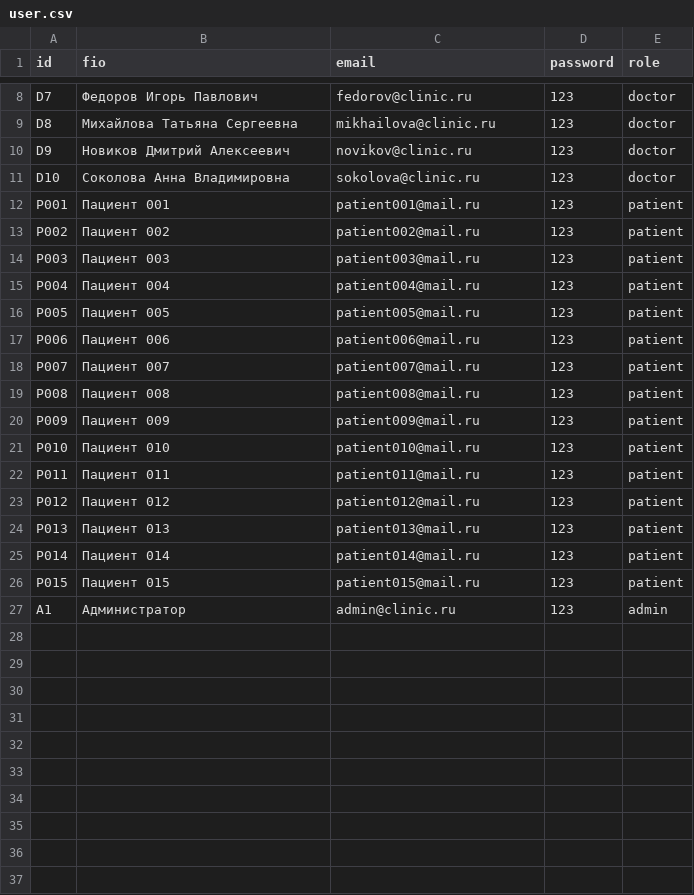
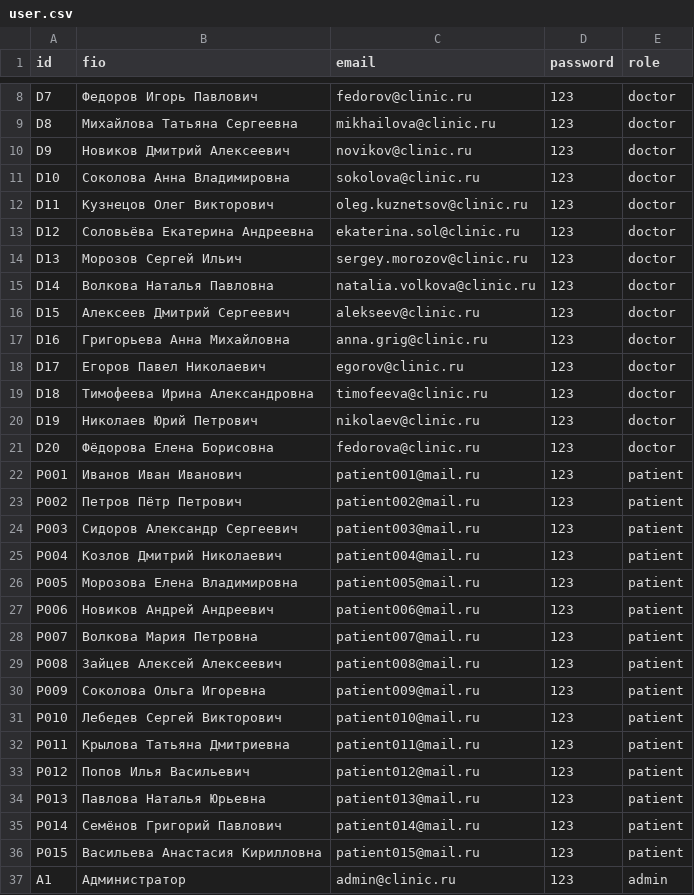
Before and after one commit to AazAlena/9-00_team5_Kim, a CSV file: data_test/C07/T1/user.csv, drawn as a sheet; only a part is shown, gaps mark what is left out.

```diff
--- a/data_test/C07/T1/user.csv
+++ b/data_test/C07/T1/user.csv
@@ -11,17 +11,27 @@ D9,Новиков Дмитрий Алексеевич,novikov@clinic.ru,123,doct
 D10,Соколова Анна Владимировна,sokolova@clinic.ru,123,doctor
-P001,Пациент 001,patient001@mail.ru,123,patient
-P002,Пациент 002,patient002@mail.ru,123,patient
-P003,Пациент 003,patient003@mail.ru,123,patient
-P004,Пациент 004,patient004@mail.ru,123,patient
-P005,Пациент 005,patient005@mail.ru,123,patient
-P006,Пациент 006,patient006@mail.ru,123,patient
-P007,Пациент 007,patient007@mail.ru,123,patient
-P008,Пациент 008,patient008@mail.ru,123,patient
-P009,Пациент 009,patient009@mail.ru,123,patient
-P010,Пациент 010,patient010@mail.ru,123,patient
-P011,Пациент 011,patient011@mail.ru,123,patient
-P012,Пациент 012,patient012@mail.ru,123,patient
-P013,Пациент 013,patient013@mail.ru,123,patient
-P014,Пациент 014,patient014@mail.ru,123,patient
-P015,Пациент 015,patient015@mail.ru,123,patient
+D11,Кузнецов Олег Викторович,oleg.kuznetsov@clinic.ru,123,doctor
+D12,Соловьёва Екатерина Андреевна,ekaterina.sol@clinic.ru,123,doctor
+D13,Морозов Сергей Ильич,sergey.morozov@clinic.ru,123,doctor
+D14,Волкова Наталья Павловна,natalia.volkova@clinic.ru,123,doctor
+D15,Алексеев Дмитрий Сергеевич,alekseev@clinic.ru,123,doctor
+D16,Григорьева Анна Михайловна,anna.grig@clinic.ru,123,doctor
+D17,Егоров Павел Николаевич,egorov@clinic.ru,123,doctor
+D18,Тимофеева Ирина Александровна,timofeeva@clinic.ru,123,doctor
+D19,Николаев Юрий Петрович,nikolaev@clinic.ru,123,doctor
+D20,Фёдорова Елена Борисовна,fedorova@clinic.ru,123,doctor
+P001,Иванов Иван Иванович,patient001@mail.ru,123,patient
+P002,Петров Пётр Петрович,patient002@mail.ru,123,patient
+P003,Сидоров Александр Сергеевич,patient003@mail.ru,123,patient
+P004,Козлов Дмитрий Николаевич,patient004@mail.ru,123,patient
+P005,Морозова Елена Владимировна,patient005@mail.ru,123,patient
+P006,Новиков Андрей Андреевич,patient006@mail.ru,123,patient
+P007,Волкова Мария Петровна,patient007@mail.ru,123,patient
+P008,Зайцев Алексей Алексеевич,patient008@mail.ru,123,patient
+P009,Соколова Ольга Игоревна,patient009@mail.ru,123,patient
+P010,Лебедев Сергей Викторович,patient010@mail.ru,123,patient
+P011,Крылова Татьяна Дмитриевна,patient011@mail.ru,123,patient
+P012,Попов Илья Васильевич,patient012@mail.ru,123,patient
+P013,Павлова Наталья Юрьевна,patient013@mail.ru,123,patient
+P014,Семёнов Григорий Павлович,patient014@mail.ru,123,patient
+P015,Васильева Анастасия Кирилловна,patient015@mail.ru,123,patient
 A1,Администратор,admin@clinic.ru,123,admin
```
Also changed, not shown: 6 other files.
